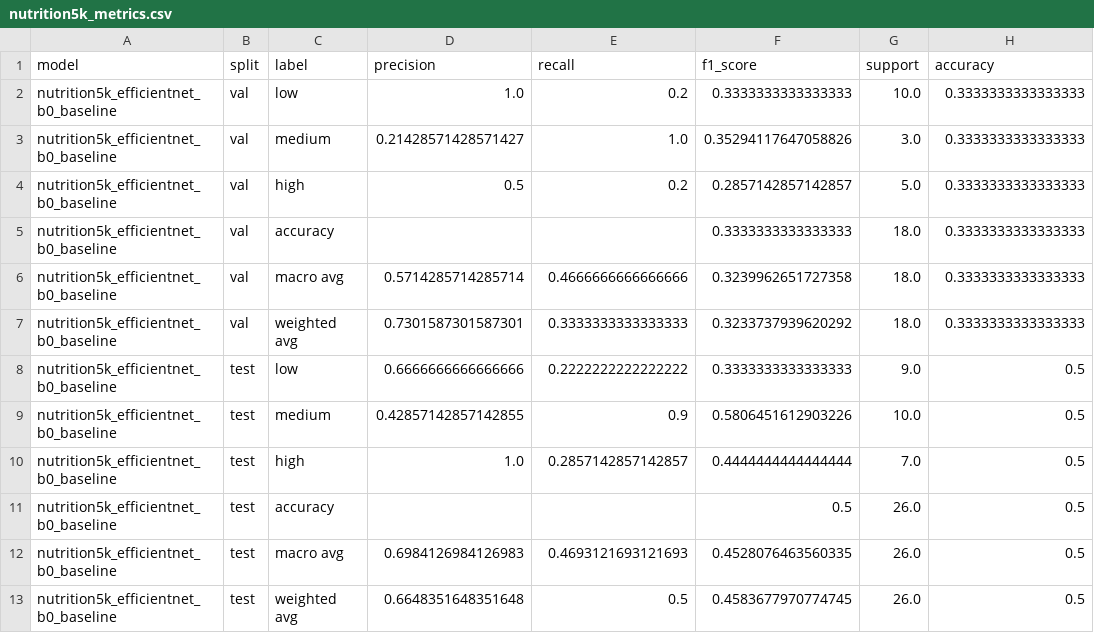
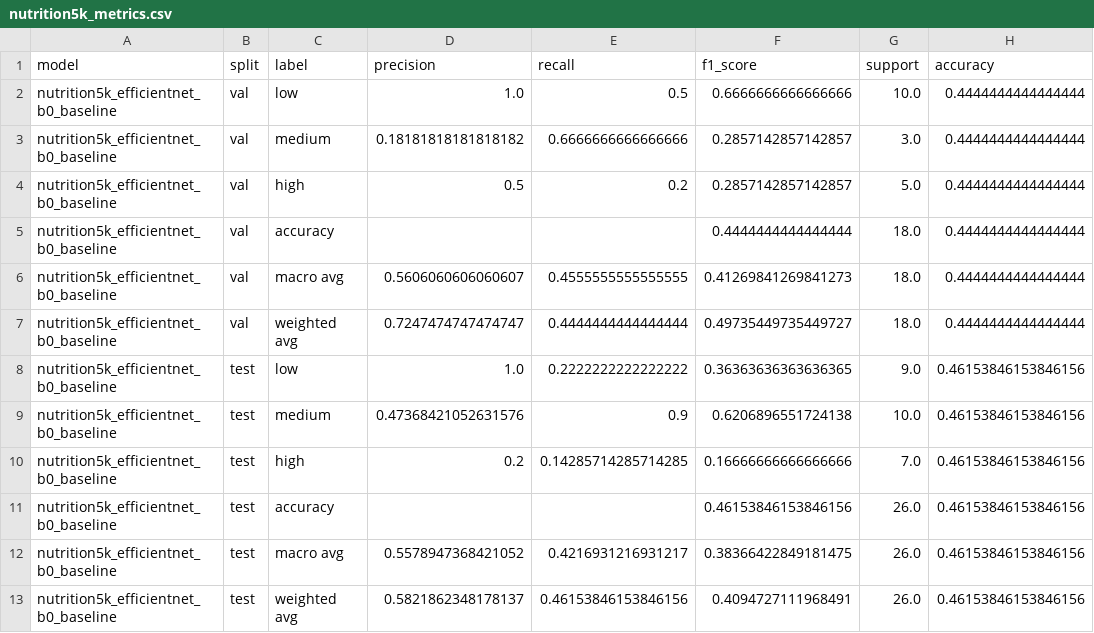
Before and after one commit to chengkaixu25-eng/ECS111Final, a CSV file: outputs/nutrition5k_metrics.csv, drawn as a sheet.

Commit message:
trained using new data

```diff
--- a/outputs/nutrition5k_metrics.csv
+++ b/outputs/nutrition5k_metrics.csv
@@ -1,13 +1,13 @@
 model,split,label,precision,recall,f1_score,support,accuracy
-nutrition5k_efficientnet_b0_baseline,val,low,1.0,0.2,0.3333333333333333,10.0,0.3333333333333333
-nutrition5k_efficientnet_b0_baseline,val,medium,0.21428571428571427,1.0,0.35294117647058826,3.0,0.3333333333333333
-nutrition5k_efficientnet_b0_baseline,val,high,0.5,0.2,0.2857142857142857,5.0,0.3333333333333333
-nutrition5k_efficientnet_b0_baseline,val,accuracy,,,0.3333333333333333,18.0,0.3333333333333333
-nutrition5k_efficientnet_b0_baseline,val,macro avg,0.5714285714285714,0.4666666666666666,0.3239962651727358,18.0,0.3333333333333333
-nutrition5k_efficientnet_b0_baseline,val,weighted avg,0.7301587301587301,0.3333333333333333,0.3233737939620292,18.0,0.3333333333333333
-nutrition5k_efficientnet_b0_baseline,test,low,0.6666666666666666,0.2222222222222222,0.3333333333333333,9.0,0.5
-nutrition5k_efficientnet_b0_baseline,test,medium,0.42857142857142855,0.9,0.5806451612903226,10.0,0.5
-nutrition5k_efficientnet_b0_baseline,test,high,1.0,0.2857142857142857,0.4444444444444444,7.0,0.5
-nutrition5k_efficientnet_b0_baseline,test,accuracy,,,0.5,26.0,0.5
-nutrition5k_efficientnet_b0_baseline,test,macro avg,0.6984126984126983,0.4693121693121693,0.4528076463560335,26.0,0.5
-nutrition5k_efficientnet_b0_baseline,test,weighted avg,0.6648351648351648,0.5,0.4583677970774745,26.0,0.5
+nutrition5k_efficientnet_b0_baseline,val,low,1.0,0.5,0.6666666666666666,10.0,0.4444444444444444
+nutrition5k_efficientnet_b0_baseline,val,medium,0.18181818181818182,0.6666666666666666,0.2857142857142857,3.0,0.4444444444444444
+nutrition5k_efficientnet_b0_baseline,val,high,0.5,0.2,0.2857142857142857,5.0,0.4444444444444444
+nutrition5k_efficientnet_b0_baseline,val,accuracy,,,0.4444444444444444,18.0,0.4444444444444444
+nutrition5k_efficientnet_b0_baseline,val,macro avg,0.5606060606060607,0.4555555555555555,0.41269841269841273,18.0,0.4444444444444444
+nutrition5k_efficientnet_b0_baseline,val,weighted avg,0.7247474747474747,0.4444444444444444,0.49735449735449727,18.0,0.4444444444444444
+nutrition5k_efficientnet_b0_baseline,test,low,1.0,0.2222222222222222,0.36363636363636365,9.0,0.46153846153846156
+nutrition5k_efficientnet_b0_baseline,test,medium,0.47368421052631576,0.9,0.6206896551724138,10.0,0.46153846153846156
+nutrition5k_efficientnet_b0_baseline,test,high,0.2,0.14285714285714285,0.16666666666666666,7.0,0.46153846153846156
+nutrition5k_efficientnet_b0_baseline,test,accuracy,,,0.46153846153846156,26.0,0.46153846153846156
+nutrition5k_efficientnet_b0_baseline,test,macro avg,0.5578947368421052,0.4216931216931217,0.38366422849181475,26.0,0.46153846153846156
+nutrition5k_efficientnet_b0_baseline,test,weighted avg,0.5821862348178137,0.46153846153846156,0.4094727111968491,26.0,0.46153846153846156
```
Also changed, not shown: outputs/final_pipeline_examples.csv, outputs/food_resnet18_baseline_history.csv, 16 other files.
